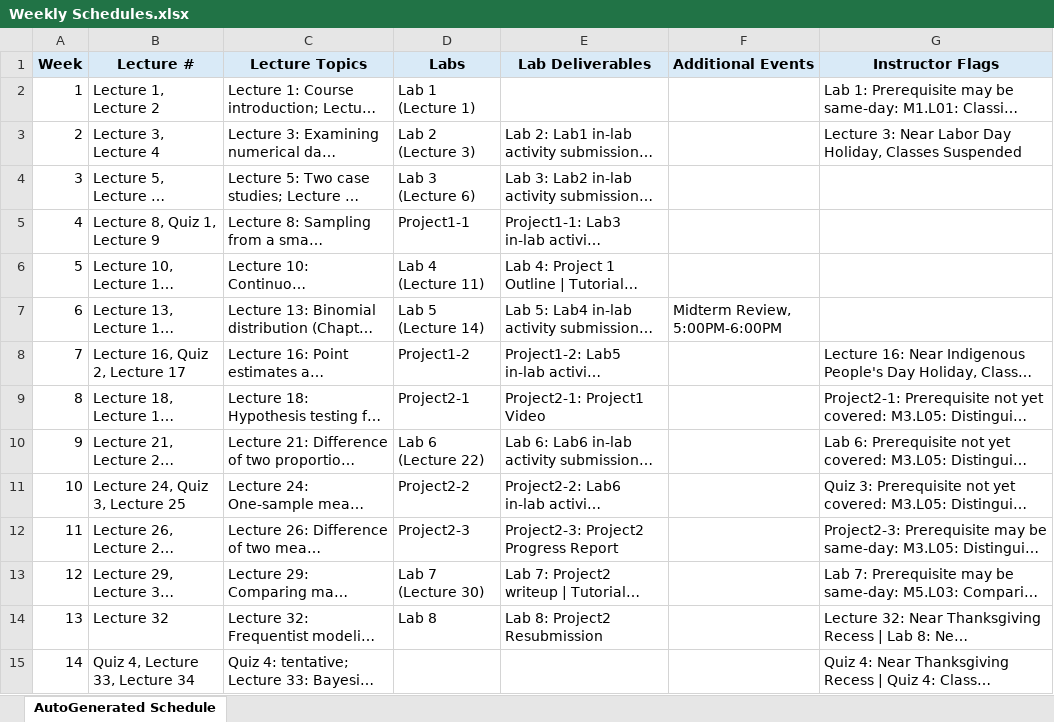
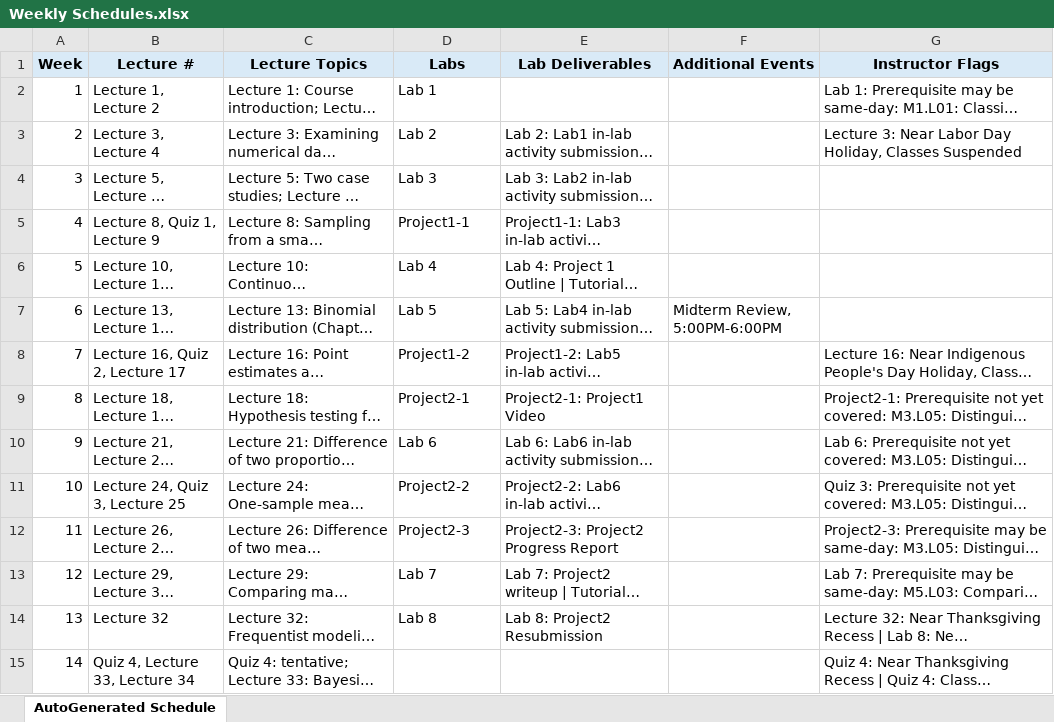
Before and after one commit to BU-Intro-Stats/MA213-basic-prob-stats, an Excel workbook: materials/generated_outputs/Weekly Schedules.xlsx, sheet AutoGenerated Schedule, drawn as a sheet; only a part is shown; long unchanged cells end in …; values as stored, in another font and other column widths than the file's, no borders; the diff names each change by its address in the sheet, - before the commit and + after, or states it on an @@ line.

```diff
--- a/materials/generated_outputs/Weekly Schedules.xlsx (sheet AutoGenerated Schedule)
+++ b/materials/generated_outputs/Weekly Schedules.xlsx (sheet AutoGenerated Schedule)
-D2 (Labs): Lab 1 (Lecture 1)
+D2 (Labs): Lab 1
-D3 (Labs): Lab 2 (Lecture 3)
+D3 (Labs): Lab 2
-D4 (Labs): Lab 3 (Lecture 6)
+D4 (Labs): Lab 3
-D6 (Labs): Lab 4 (Lecture 11)
+D6 (Labs): Lab 4
-D7 (Labs): Lab 5 (Lecture 14)
+D7 (Labs): Lab 5
-D10 (Labs): Lab 6 (Lecture 22)
+D10 (Labs): Lab 6
-D13 (Labs): Lab 7 (Lecture 30)
+D13 (Labs): Lab 7
```
Also changed, not shown: 2 other files.
